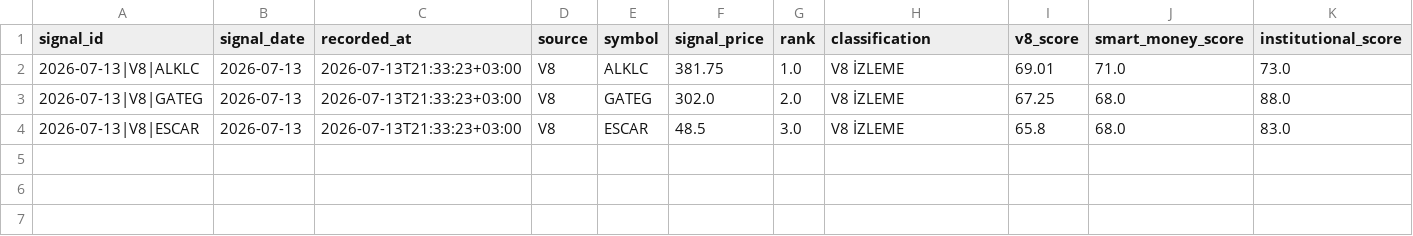
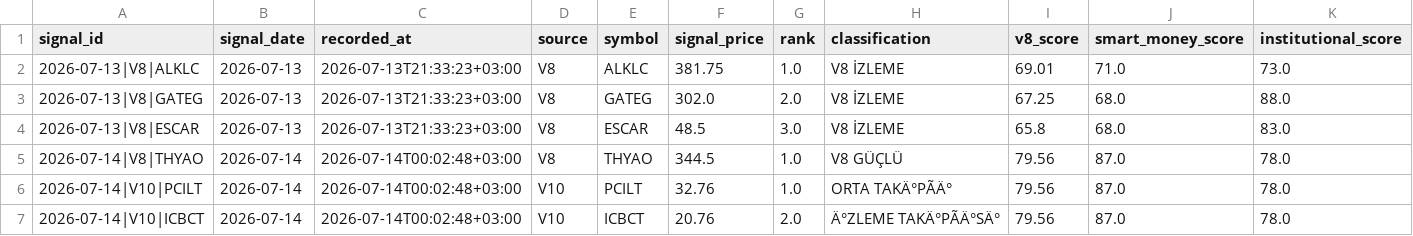
Before and after one commit to swcydsqzjb-bit/bist-bot, a CSV file: v11_signal_history.csv, drawn as a sheet; only a part is shown; rows hold the shown columns only; the diff names each change by its address in the sheet, - before the commit and + after, or states it on an @@ line.

```diff
--- a/v11_signal_history.csv
+++ b/v11_signal_history.csv
+row 5: 2026-07-14|V8|THYAO | 2026-07-14 | 2026-07-14T00:02:48+03:00 | V8 | THYAO | 344.5 | 1.0 | V8 GÜÇLÜ | 79.56 | 87.0 | 78.0
+row 6: 2026-07-14|V10|PCILT | 2026-07-14 | 2026-07-14T00:02:48+03:00 | V10 | PCILT | 32.76 | 1.0 | ORTA TAKÄ°PÃÄ° | 79.56 | 87.0 | 78.0
+row 7: 2026-07-14|V10|ICBCT | 2026-07-14 | 2026-07-14T00:02:48+03:00 | V10 | ICBCT | 20.76 | 2.0 | Ä°ZLEME TAKÄ°PÃÄ°SÄ° | 79.56 | 87.0 | 78.0
```
Also changed, not shown: v13_market_dna_results.csv, 2 other files.
